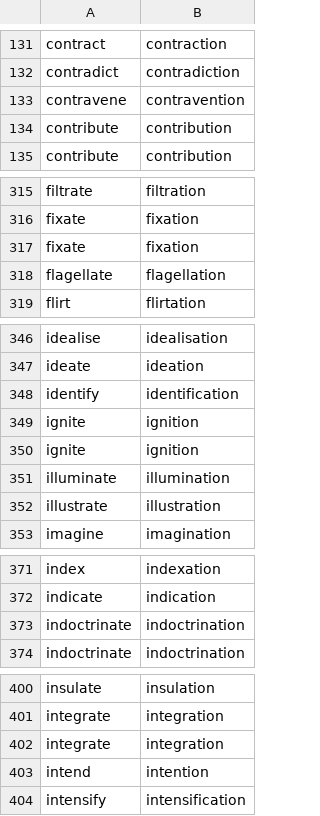
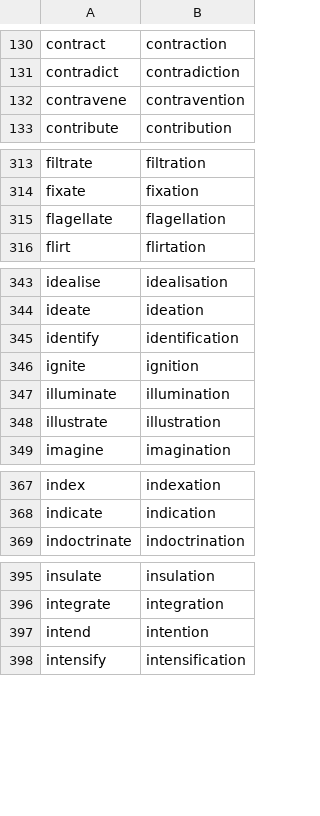
Before and after one commit to michaellavelle/language, a CSV file: verb-noun-pairs/src/main/resources/english/verb-noun-pairs/en-GB/verb_noun_pairs_nouns_ending_with_on_mappings.csv, drawn as a sheet; only a part is shown, gaps mark what is left out; the diff covers the shown part only; the diff names each change by its address in the sheet, - before the commit and + after, or states it on an @@ line.

```diff
--- a/verb-noun-pairs/src/main/resources/english/verb-noun-pairs/en-GB/verb_noun_pairs_nouns_ending_with_on_mappings.csv
+++ b/verb-noun-pairs/src/main/resources/english/verb-noun-pairs/en-GB/verb_noun_pairs_nouns_ending_with_on_mappings.csv
-row 134: contribute | contribution
-row 317: fixate | fixation
-row 350: ignite | ignition
-row 373: indoctrinate | indoctrination
-row 402: integrate | integration
```
Also changed, not shown: 16 removed rows elsewhere in this file, verb-noun-pairs/src/main/resources/english/verb-noun-pairs/en-GB/verb_noun_pairs_nouns_ending_with_ce_mappings.csv, 4 other files.
